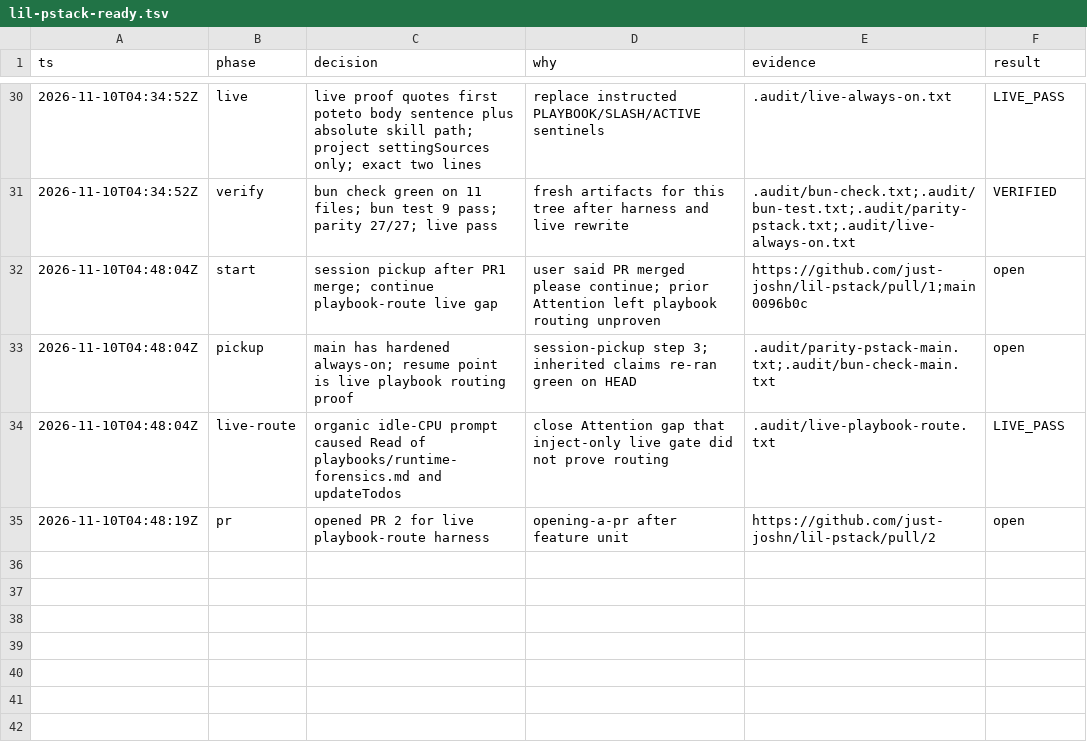
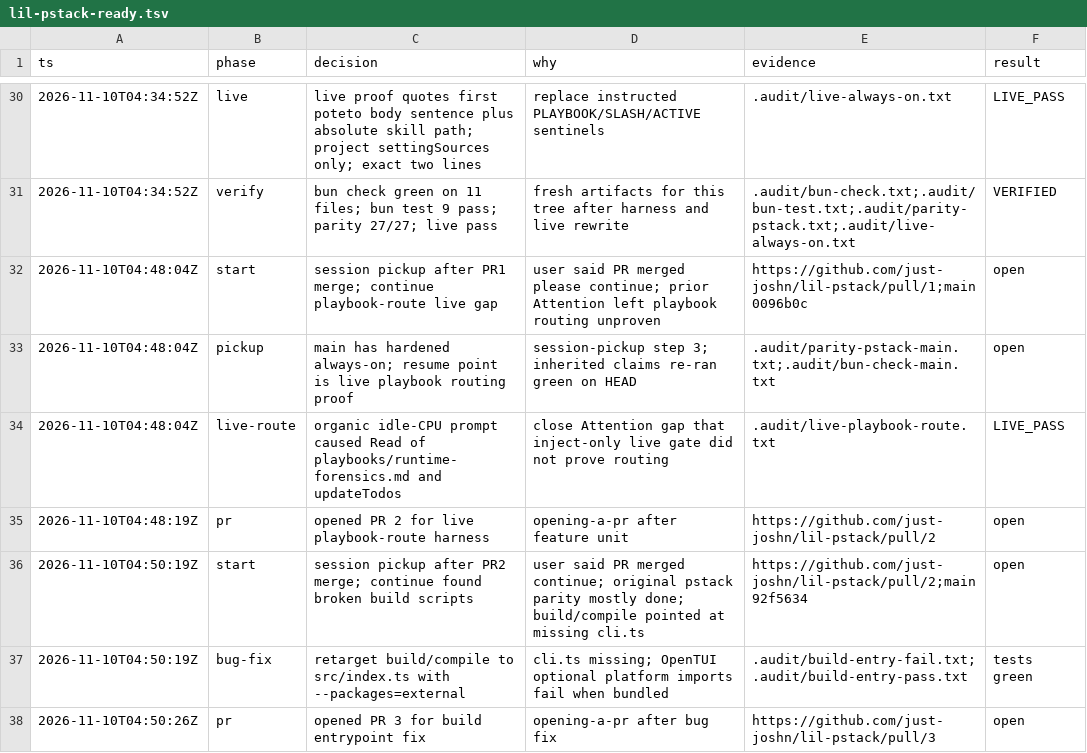
Before and after one commit to just-joshn/lil-pstack, a TSV file: .audit/lil-pstack-ready.tsv, drawn as a sheet; only a part is shown, gaps mark what is left out; the diff names each change by its address in the sheet, - before the commit and + after, or states it on an @@ line.

Commit message:
fix(build): point package scripts at src/index.ts (#3)
* test(build): catch missing package build entrypoints

* fix(build): point package scripts at src/index.ts

* docs(audit): record build-entrypoint PR URL

```diff
--- a/.audit/lil-pstack-ready.tsv
+++ b/.audit/lil-pstack-ready.tsv
+row 36: 2026-11-10T04:50:19Z | start | session pickup after PR2 merge; continue found broken build scripts | user said PR merged continue; original pstack parity mostly done; build/compile pointed at missing cli.ts | https://github.com/just-joshn/lil-pstack/pull/2;main 92f5634 | open
+row 37: 2026-11-10T04:50:19Z | bug-fix | retarget build/compile to src/index.ts with --packages=external | cli.ts missing; OpenTUI optional platform imports fail when bundled | .audit/build-entry-fail.txt;.audit/build-entry-pass.txt | tests green
+row 38: 2026-11-10T04:50:26Z | pr | opened PR 3 for build entrypoint fix | opening-a-pr after bug fix | https://github.com/just-joshn/lil-pstack/pull/3 | open
```
Also changed, not shown: 5 other files.
